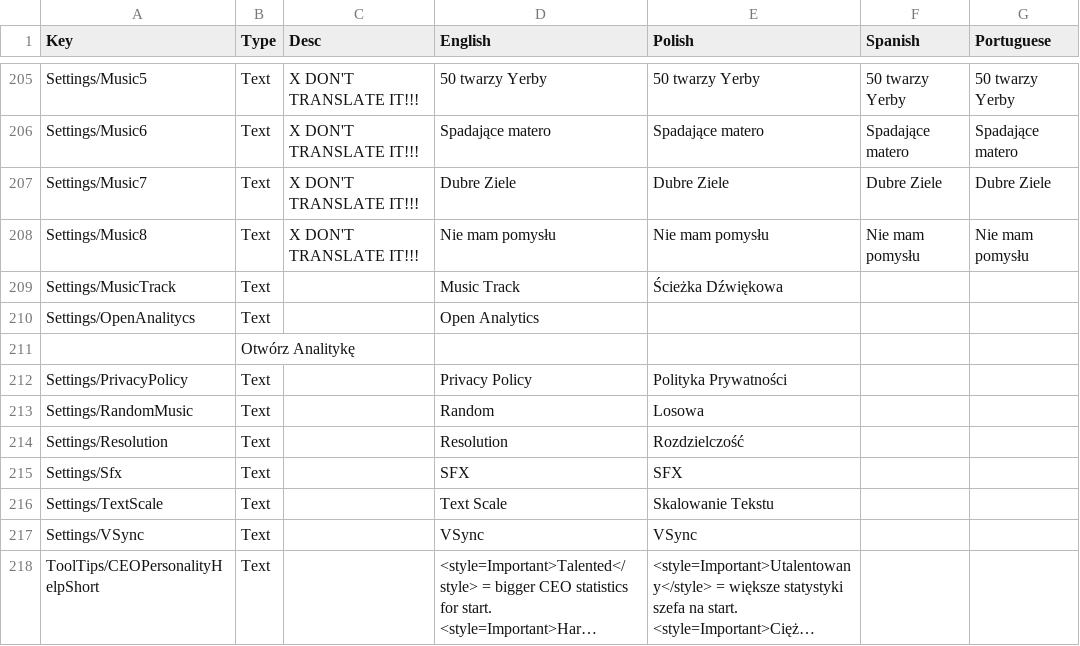
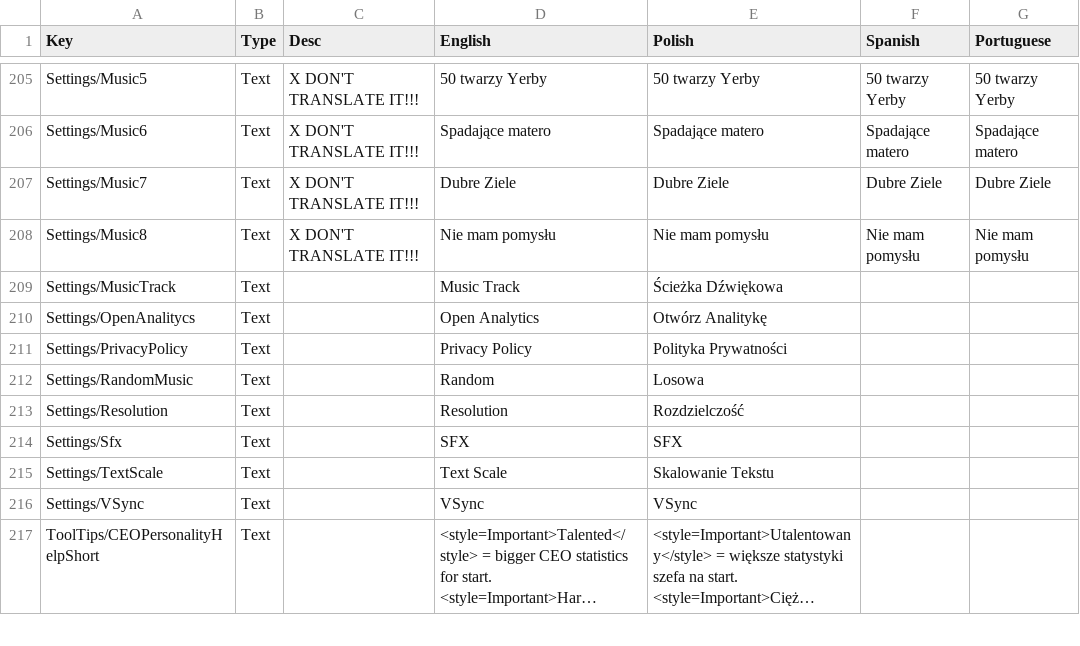
Before and after one commit to bayaspirina/YerbaMateTycoonTranslation, a CSV file: Localization - Localization.csv, drawn as a sheet; only a part is shown, gaps mark what is left out; long unchanged cells end in ….

Commit message:
Update

```diff
--- a/Localization - Localization.csv
+++ b/Localization - Localization.csv
@@ -213,4 +213,3 @@ Settings/Music8,Text,X DON'T TRANSLATE IT!!!,Nie mam pomysłu,Nie mam pomysłu,N
 Settings/MusicTrack,Text,,Music Track,Ścieżka Dźwiękowa,,
-Settings/OpenAnalitycs,Text,,Open Analytics
-,Otwórz Analitykę,,
+Settings/OpenAnalitycs,Text,,Open Analytics,Otwórz Analitykę,,
 Settings/PrivacyPolicy,Text,,Privacy Policy,Polityka Prywatności,,
```
